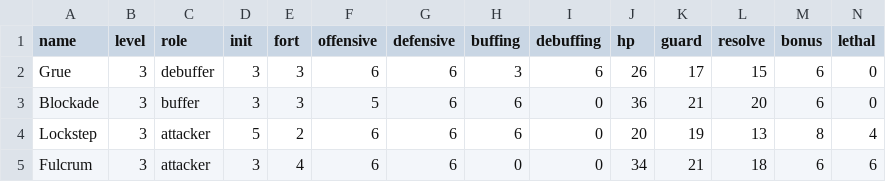
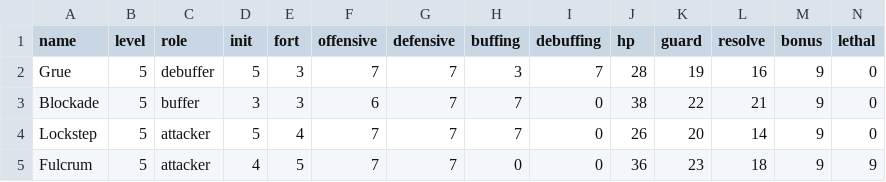
Before and after one commit to EdwinGriffin/OL-fight-calc, a CSV file: data/dauntless.csv, drawn as a sheet.

```diff
--- a/data/dauntless.csv
+++ b/data/dauntless.csv
@@ -1,5 +1,5 @@
 name, level, role, init, fort, offensive, defensive, buffing, debuffing, hp, guard, resolve, bonus, lethal
-Grue,3,debuffer,3,3,6,6,3,6,26,17,15,6,0
-Blockade,3,buffer,3,3,5,6,6,0,36,21,20,6,0
-Lockstep,3,attacker,5,2,6,6,6,0,20,19,13,8,4
-Fulcrum,3,attacker,3,4,6,6,0,0,34,21,18,6,6
+Grue,5,debuffer,5,3,7,7,3,7,28,19,16,9,0
+Blockade,5,buffer,3,3,6,7,7,0,38,22,21,9,0
+Lockstep,5,attacker,5,4,7,7,7,0,26,20,14,9,0
+Fulcrum,5,attacker,4,5,7,7,0,0,36,23,18,9,9
```
Also changed, not shown: data/fortune.csv, data/noble.csv, 1 other file.
